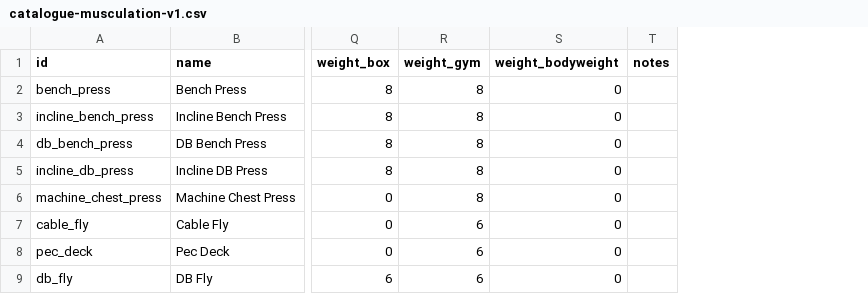
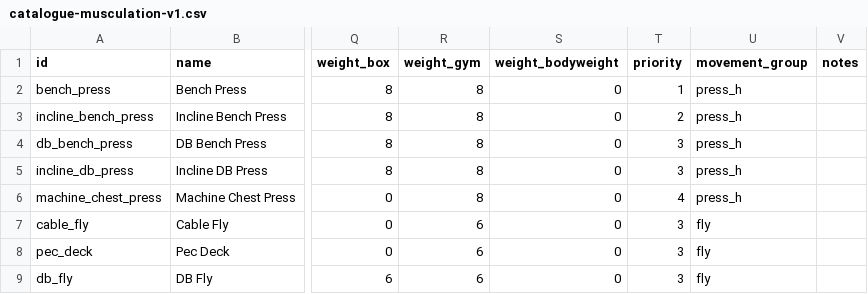
Before and after one commit to nbstyle69/athlex-app, a CSV file: packages/wod-engine/catalog/catalogue-musculation-v1.csv, drawn as a sheet; only a part is shown, gaps mark what is left out; the diff covers the shown part only; the diff names each change by its address in the sheet, - before the commit and + after, or states it on an @@ line.

```diff
--- a/packages/wod-engine/catalog/catalogue-musculation-v1.csv
+++ b/packages/wod-engine/catalog/catalogue-musculation-v1.csv
+column T (priority), rows 2-9: 1 | 2 | 3 | 3 | 4 | 3 | 3 | 3
+column U (movement_group), rows 2-9: press_h | press_h | press_h | press_h | press_h | fly | fly | fly
```
Also changed, not shown: 1 added row and 1 edited cell elsewhere in this file, 15 other files.
